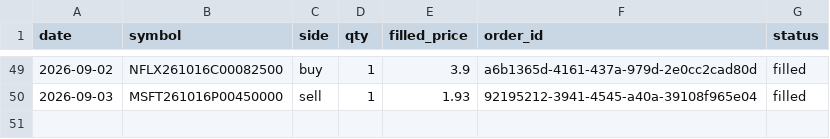
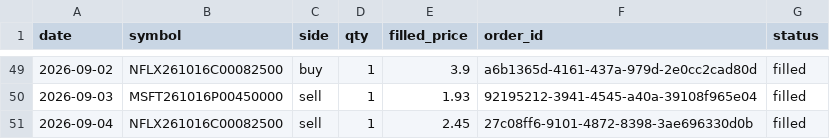
Before and after one commit to AlexTSung/ai-trading-agent, a CSV file: logs/paper/trade-log.csv, drawn as a sheet; only a part is shown, gaps mark what is left out.

```diff
--- a/logs/paper/trade-log.csv
+++ b/logs/paper/trade-log.csv
@@ -50 +50,2 @@ date,symbol,side,qty,filled_price,order_id,status
 2026-09-03,MSFT261016P00450000,sell,1,1.93,92195212-3941-4545-a40a-39108f965e04,filled
+2026-09-04,NFLX261016C00082500,sell,1,2.45,27c08ff6-9101-4872-8398-3ae696330d0b,filled
```
Also changed, not shown: 7 other files.
